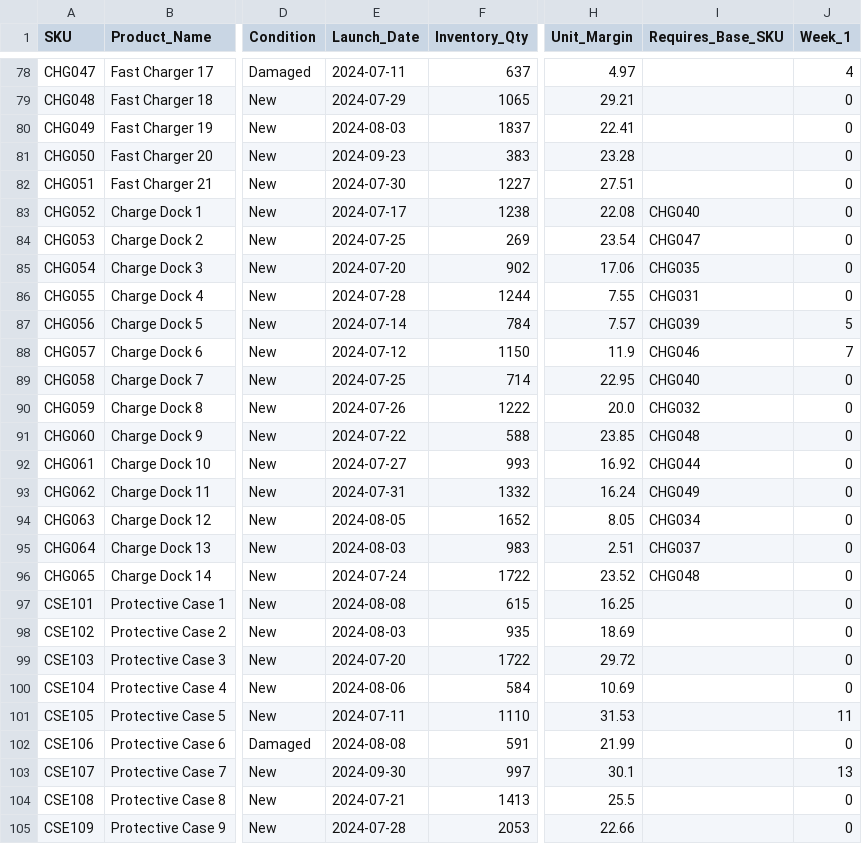
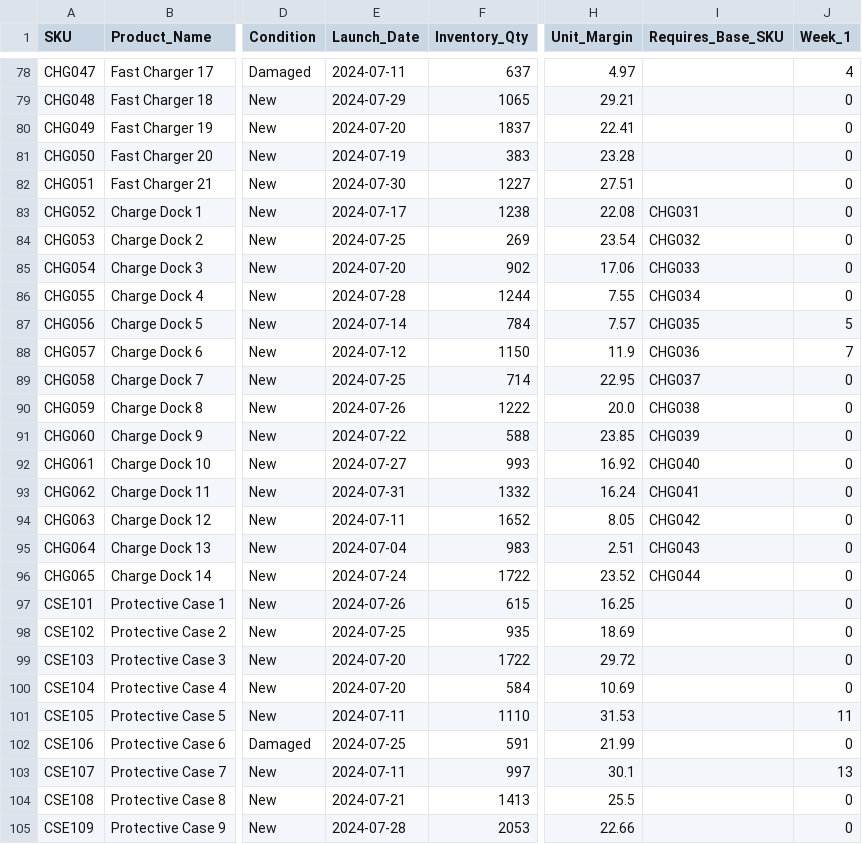
Before and after one commit to brpuneet898/BA_colab_bench_tasks, a CSV file: warehouse_liquidation_task/environment/data/Q3_Inventory_Sales_Data.csv, drawn as a sheet; only a part is shown, gaps mark what is left out; the diff covers the shown part only; the diff names each change by its address in the sheet, - before the commit and + after, or states it on an @@ line.

```diff
--- a/warehouse_liquidation_task/environment/data/Q3_Inventory_Sales_Data.csv
+++ b/warehouse_liquidation_task/environment/data/Q3_Inventory_Sales_Data.csv
-E80 (Launch_Date): 2024-08-03
+E80 (Launch_Date): 2024-07-20
-E81 (Launch_Date): 2024-09-23
+E81 (Launch_Date): 2024-07-19
-I83 (Requires_Base_SKU): CHG040
+I83 (Requires_Base_SKU): CHG031
-I84 (Requires_Base_SKU): CHG047
+I84 (Requires_Base_SKU): CHG032
-I85 (Requires_Base_SKU): CHG035
+I85 (Requires_Base_SKU): CHG033
-I86 (Requires_Base_SKU): CHG031
+I86 (Requires_Base_SKU): CHG034
-I87 (Requires_Base_SKU): CHG039
+I87 (Requires_Base_SKU): CHG035
-I88 (Requires_Base_SKU): CHG046
+I88 (Requires_Base_SKU): CHG036
-I89 (Requires_Base_SKU): CHG040
+I89 (Requires_Base_SKU): CHG037
-I90 (Requires_Base_SKU): CHG032
+I90 (Requires_Base_SKU): CHG038
-I91 (Requires_Base_SKU): CHG048
+I91 (Requires_Base_SKU): CHG039
-I92 (Requires_Base_SKU): CHG044
+I92 (Requires_Base_SKU): CHG040
-I93 (Requires_Base_SKU): CHG049
+I93 (Requires_Base_SKU): CHG041
-E94 (Launch_Date): 2024-08-05
+E94 (Launch_Date): 2024-07-11
-I94 (Requires_Base_SKU): CHG034
+I94 (Requires_Base_SKU): CHG042
-E95 (Launch_Date): 2024-08-03
+E95 (Launch_Date): 2024-07-04
-I95 (Requires_Base_SKU): CHG037
+I95 (Requires_Base_SKU): CHG043
-I96 (Requires_Base_SKU): CHG048
+I96 (Requires_Base_SKU): CHG044
-E97 (Launch_Date): 2024-08-08
+E97 (Launch_Date): 2024-07-26
-E98 (Launch_Date): 2024-08-03
+E98 (Launch_Date): 2024-07-25
-E100 (Launch_Date): 2024-08-06
+E100 (Launch_Date): 2024-07-20
-E102 (Launch_Date): 2024-08-08
+E102 (Launch_Date): 2024-07-25
-E103 (Launch_Date): 2024-09-30
+E103 (Launch_Date): 2024-07-11
```
Also changed, not shown: 53 edited cells elsewhere in this file, 3 other files.
